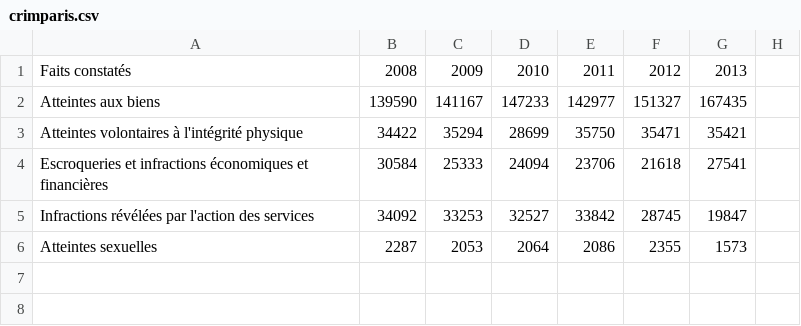
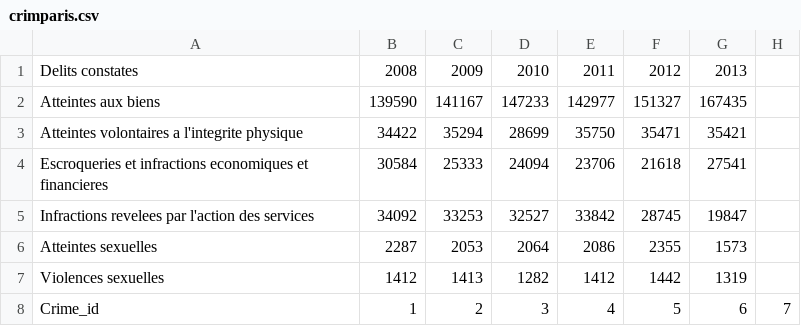
Before and after one commit to LamaDelRay/DataCamp, a CSV file: www/crimeiledefrance/12_ILE-DE-FRANCE/crimparis.csv, drawn as a sheet; the diff names each change by its address in the sheet, - before the commit and + after, or states it on an @@ line.

Commit message:
Problème de csv.

```diff
--- a/www/crimeiledefrance/12_ILE-DE-FRANCE/crimparis.csv
+++ b/www/crimeiledefrance/12_ILE-DE-FRANCE/crimparis.csv
-A1: Faits constatés
+A1: Delits constates
-A3: Atteintes volontaires à l'intégrité physique
+A3: Atteintes volontaires a l'integrite physique
-A4: …et infractions économiques et financières
+A4: …et infractions economiques et financieres
-A5: Infractions révélées par l'action…
+A5: Infractions revelees par l'action…
+row 7: Violences sexuelles | 1412 | 1413 | 1282 | 1412 | 1442 | 1319
+row 8: Crime_id | 1 | 2 | 3 | 4 | 5 | 6 | 7
```
